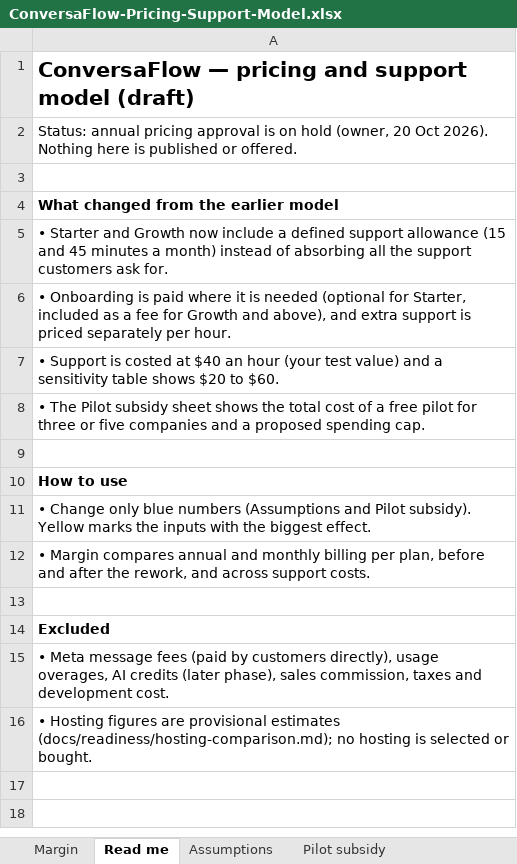
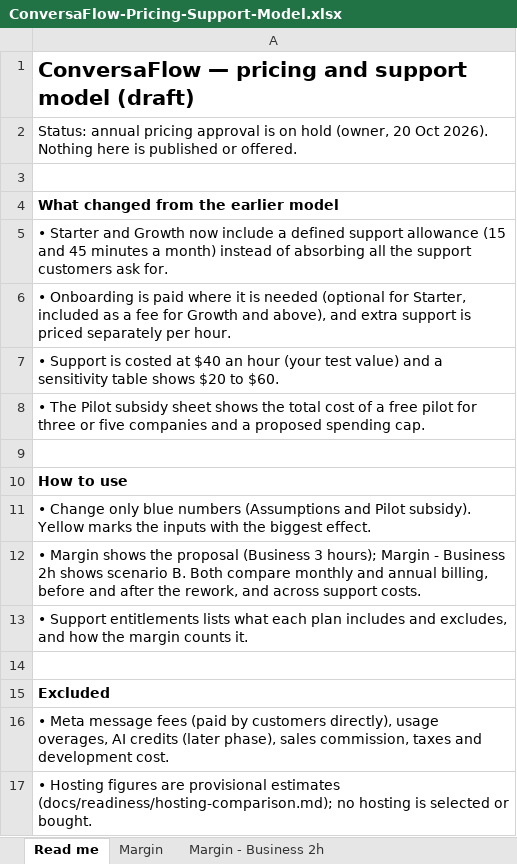
Before and after one commit to 9077shahzad/conversaflow, an Excel workbook: docs/readiness/ConversaFlow-Pricing-Support-Model.xlsx, sheet Read me, drawn as a sheet; values as stored, in another font and other column widths than the file's, no borders; the diff names each change by its address in the sheet, - before the commit and + after, or states it on an @@ line.

```diff
--- a/docs/readiness/ConversaFlow-Pricing-Support-Model.xlsx (sheet Read me)
+++ b/docs/readiness/ConversaFlow-Pricing-Support-Model.xlsx (sheet Read me)
+sheet tab: Margin - Business 2h
@@ sheet tab order changed: Read me | Margin | Margin - Business 2h @@
-A12: • Margin compares annual and monthly billing per plan, before and…
+A12: • Margin shows the proposal (Business 3 hours); Margin - Business 2h shows scenario B. Both compare monthly and annual billing, before and…
+row 13: • Support entitlements lists what each plan includes and excludes, and how the margin counts it.
```
Also changed, not shown: sheet Assumptions, sheet Pilot subsidy, sheet Margin, other sheet tabs, docs/readiness/ConversaFlow-Arabic-Review.xlsx, 5 other files.
